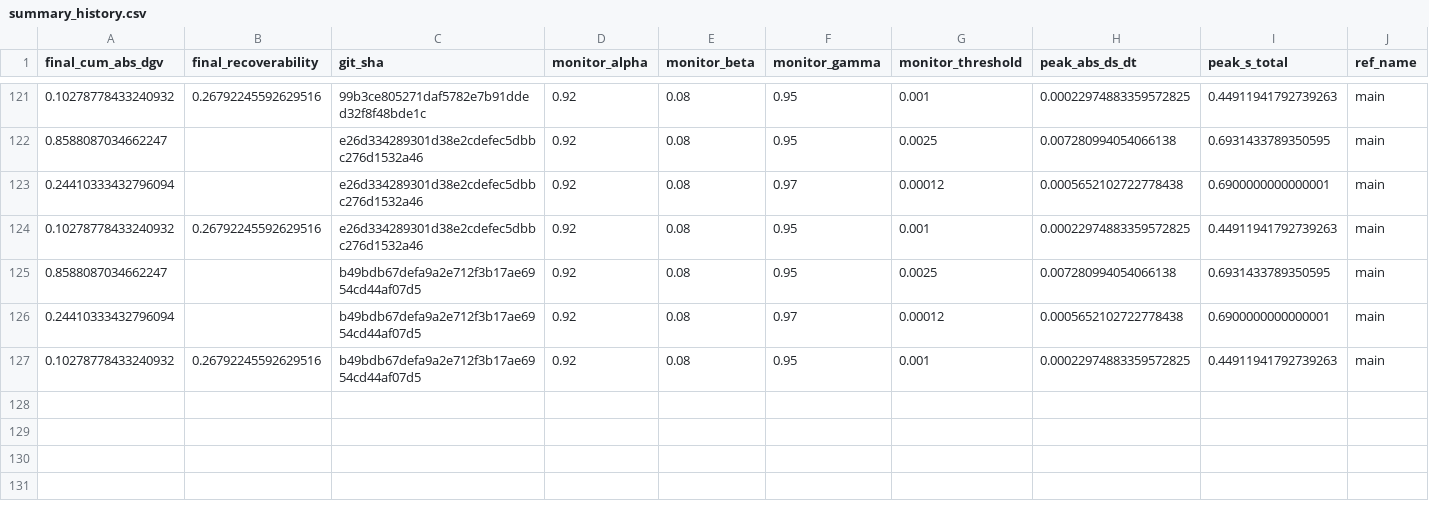
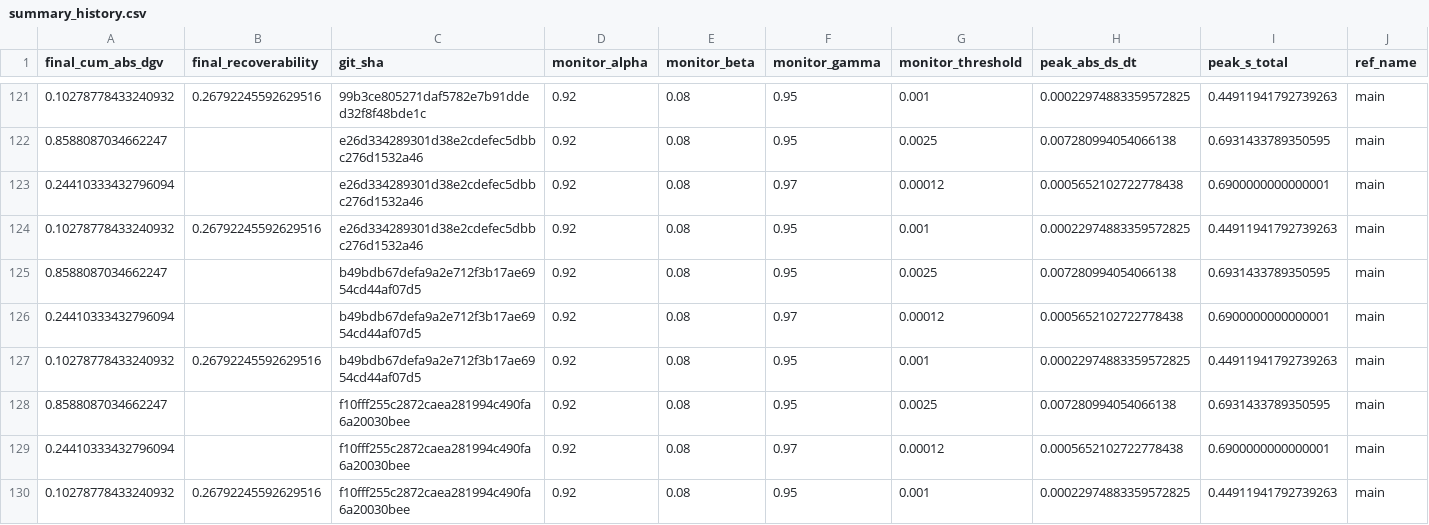
Before and after one commit to willshacklett/god-variable-theory, a CSV file: data/longitudinal/summary_history.csv, drawn as a sheet; only a part is shown, gaps mark what is left out; rows hold the shown columns only; the diff names each change by its address in the sheet, - before the commit and + after, or states it on an @@ line.

```diff
--- a/data/longitudinal/summary_history.csv
+++ b/data/longitudinal/summary_history.csv
+row 128: 0.8588087034662247 |  | f10fff255c2872caea281994c490fa6a20030bee | 0.92 | 0.08 | 0.95 | 0.0025 | 0.007280994054066138 | 0.6931433789350595 | main
+row 129: 0.24410333432796094 |  | f10fff255c2872caea281994c490fa6a20030bee | 0.92 | 0.08 | 0.97 | 0.00012 | 0.0005652102722778438 | 0.6900000000000001 | main
+row 130: 0.10278778433240932 | 0.26792245592629516 | f10fff255c2872caea281994c490fa6a20030bee | 0.92 | 0.08 | 0.95 | 0.001 | 0.00022974883359572825 | 0.44911941792739263 | main
```
Also changed, not shown: data/longitudinal/summary_history_binned.csv.
